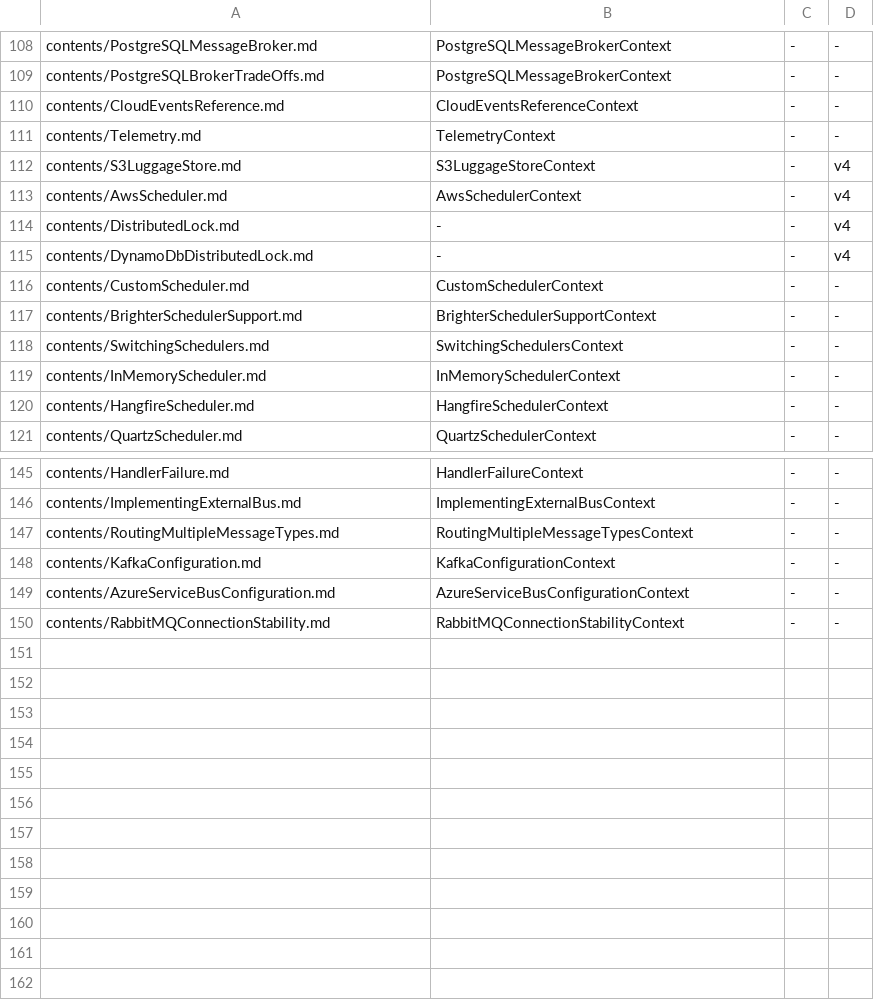
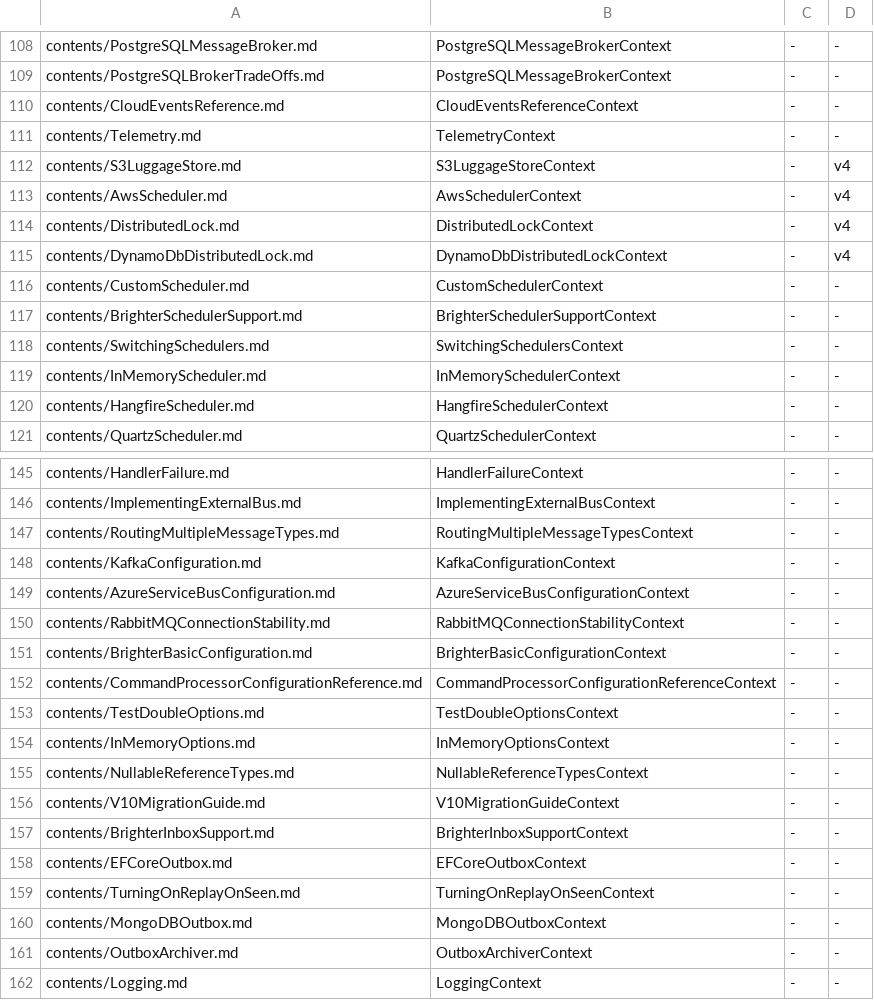
Before and after one commit to BrighterCommand/Docs, a TSV file: tools/blockcheck/scaffold/pages.tsv, drawn as a sheet; only a part is shown, gaps mark what is left out.

```diff
--- a/tools/blockcheck/scaffold/pages.tsv
+++ b/tools/blockcheck/scaffold/pages.tsv
@@ -113,4 +113,4 @@ contents/S3LuggageStore.md	S3LuggageStoreContext	-	v4
 contents/AwsScheduler.md	AwsSchedulerContext	-	v4
-contents/DistributedLock.md	-	-	v4
-contents/DynamoDbDistributedLock.md	-	-	v4
+contents/DistributedLock.md	DistributedLockContext	-	v4
+contents/DynamoDbDistributedLock.md	DynamoDbDistributedLockContext	-	v4
 contents/CustomScheduler.md	CustomSchedulerContext	-	-
@@ -150 +150,13 @@ contents/AzureServiceBusConfiguration.md	AzureServiceBusConfigurationContext	-	-
 contents/RabbitMQConnectionStability.md	RabbitMQConnectionStabilityContext	-	-
+contents/BrighterBasicConfiguration.md	BrighterBasicConfigurationContext	-	-
+contents/CommandProcessorConfigurationReference.md	CommandProcessorConfigurationReferenceContext	-	-
+contents/TestDoubleOptions.md	TestDoubleOptionsContext	-	-
+contents/InMemoryOptions.md	InMemoryOptionsContext	-	-
+contents/NullableReferenceTypes.md	NullableReferenceTypesContext	-	-
+contents/V10MigrationGuide.md	V10MigrationGuideContext	-	-
+contents/BrighterInboxSupport.md	BrighterInboxSupportContext	-	-
+contents/EFCoreOutbox.md	EFCoreOutboxContext	-	-
+contents/TurningOnReplayOnSeen.md	TurningOnReplayOnSeenContext	-	-
+contents/MongoDBOutbox.md	MongoDBOutboxContext	-	-
+contents/OutboxArchiver.md	OutboxArchiverContext	-	-
+contents/Logging.md	LoggingContext	-	-
```
Also changed, not shown: 34 other files.
